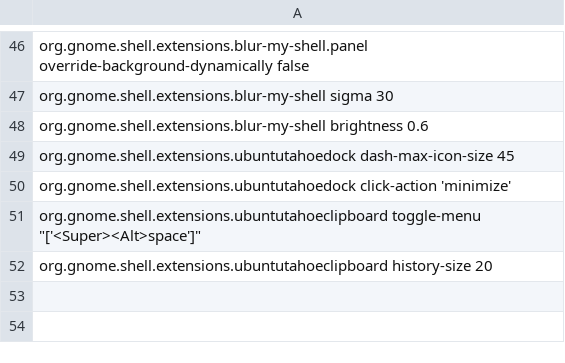
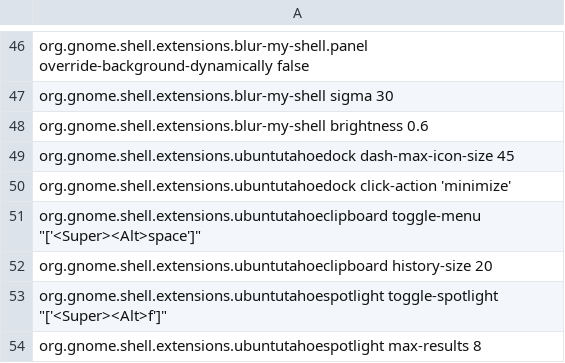
Before and after one commit to adfoxtheme/mactahoe-ubuntu, a TSV file: config/gsettings.tsv, drawn as a sheet; only a part is shown, gaps mark what is left out; the diff names each change by its address in the sheet, - before the commit and + after, or states it on an @@ line.

Commit message:
feat(extensions): thêm tiện ích UbuntuTahoeSpotlight vào repo và bộ cài đặt

```diff
--- a/config/gsettings.tsv
+++ b/config/gsettings.tsv
+row 53: org.gnome.shell.extensions.ubuntutahoespotlight toggle-spotlight "['<Super><Alt>f']"
+row 54: org.gnome.shell.extensions.ubuntutahoespotlight max-results 8
```
Also changed, not shown: 8 other files.
